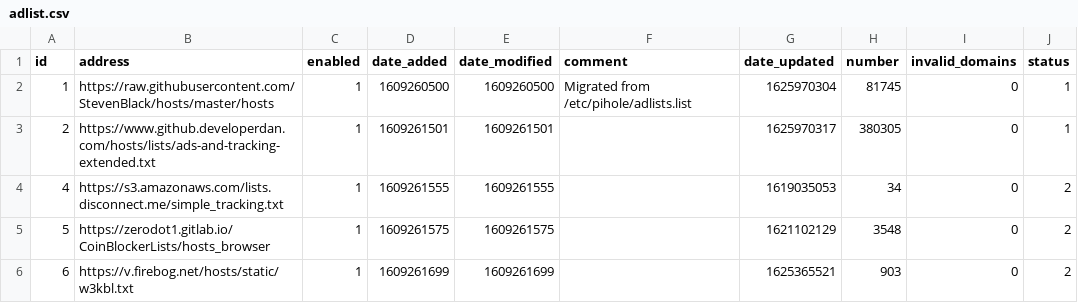
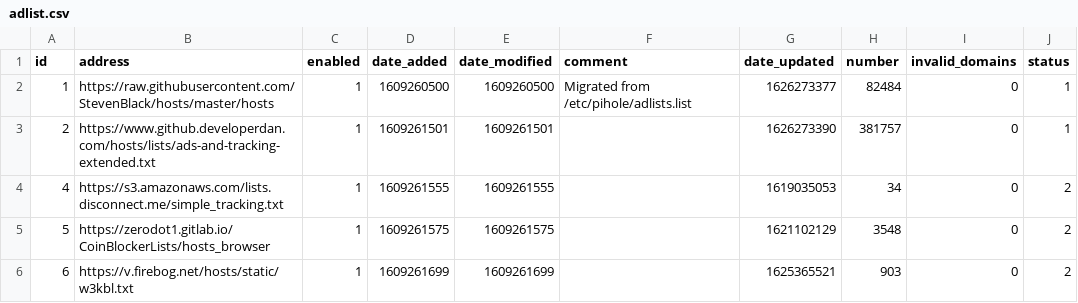
Before and after one commit to sigsgaard/Pihole-sync, a CSV file: adlist.csv, drawn as a sheet.

Commit message:
Updated juli 14, 2021  4:37

```diff
--- a/adlist.csv
+++ b/adlist.csv
@@ -1,4 +1,4 @@
 id,address,enabled,date_added,date_modified,comment,date_updated,number,invalid_domains,status
-1,https://raw.githubusercontent.com/StevenBlack/hosts/master/hosts,1,1609260500,1609260500,"Migrated from /etc/pihole/adlists.list",1625970304,81745,0,1
-2,https://www.github.developerdan.com/hosts/lists/ads-and-tracking-extended.txt,1,1609261501,1609261501,"",1625970317,380305,0,1
+1,https://raw.githubusercontent.com/StevenBlack/hosts/master/hosts,1,1609260500,1609260500,"Migrated from /etc/pihole/adlists.list",1626273377,82484,0,1
+2,https://www.github.developerdan.com/hosts/lists/ads-and-tracking-extended.txt,1,1609261501,1609261501,"",1626273390,381757,0,1
 4,https://s3.amazonaws.com/lists.disconnect.me/simple_tracking.txt,1,1609261555,1609261555,"",1619035053,34,0,2
```
